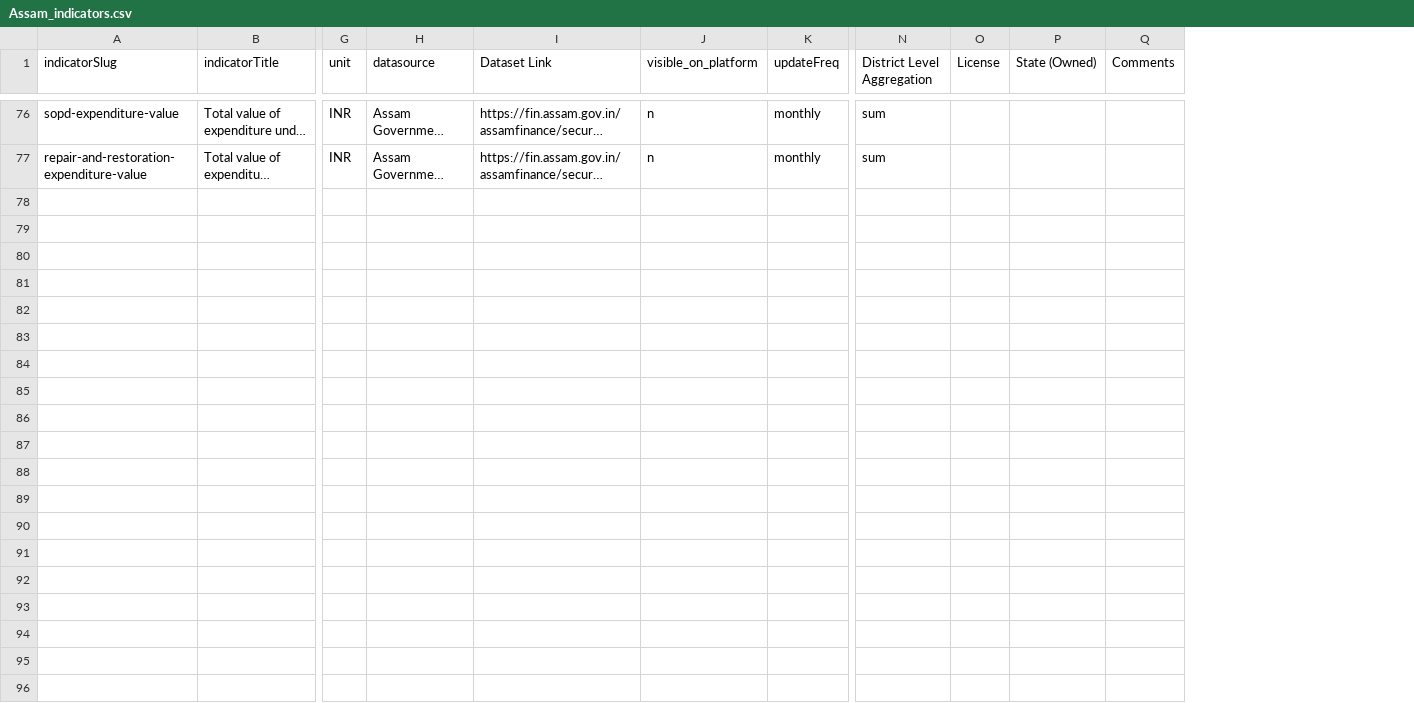
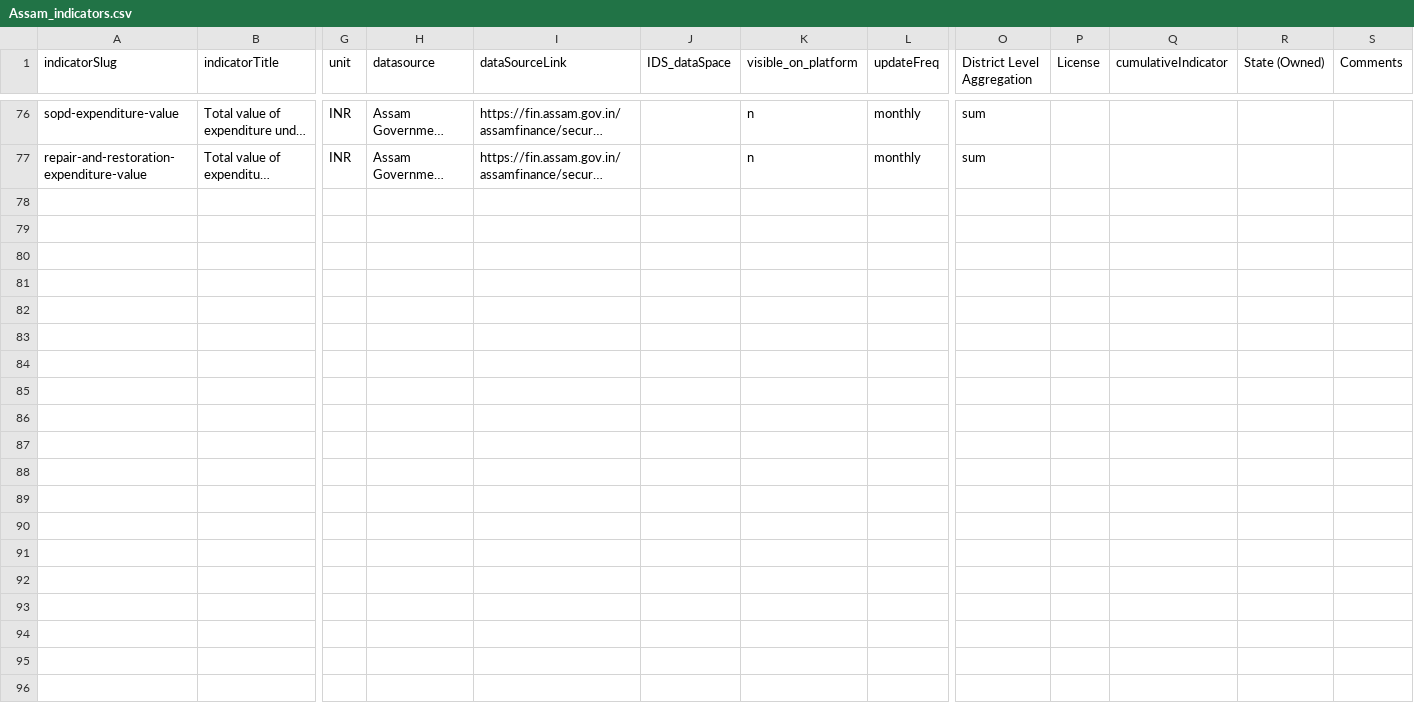
Before and after one commit to CivicDataLab/IDS-DRR-Data-Management, a CSV file: layer/assets/indicators/Assam_indicators.csv, drawn as a sheet; only a part is shown, gaps mark what is left out; long unchanged cells end in …; rows hold the shown columns only; the diff covers the shown part only; the diff names each change by its address in the sheet, - before the commit and + after, or states it on an @@ line.

Commit message:
Update .gitignore, requirements, enhance indicators model with new field, and add indicator CSV

```diff
--- a/layer/assets/indicators/Assam_indicators.csv
+++ b/layer/assets/indicators/Assam_indicators.csv
+column J (IDS_dataSpace), empty
+column Q (cumulativeIndicator), empty
-I1: Dataset Link
+I1: dataSourceLink
+row 78: (empty)
+row 79: (empty)
+row 80: (empty)
+row 81: (empty)
+row 82: (empty)
+row 83: (empty)
+row 84: (empty)
+row 85: (empty)
+row 86: (empty)
+row 87: (empty)
+row 88: (empty)
+row 89: (empty)
+row 90: (empty)
+row 91: (empty)
+row 92: (empty)
+row 93: (empty)
+row 94: (empty)
+row 95: (empty)
+row 96: (empty)
```
Also changed, not shown: 15 added rows and 44 edited cells elsewhere in this file, 5 other files.
